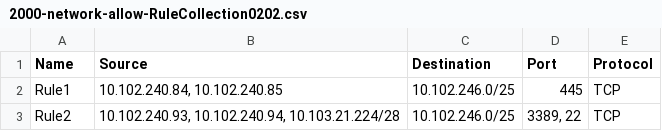
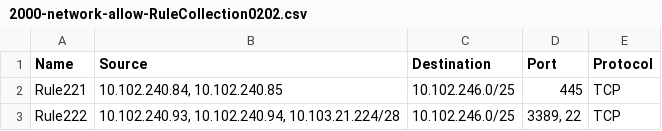
Before and after one commit to niklasklasen/azureFirewallManagement, a CSV file: firewall-rules/600-RuleCollectionGroup02/2000-network-allow-RuleCollection0202.csv, drawn as a sheet.

```diff
--- a/firewall-rules/600-RuleCollectionGroup02/2000-network-allow-RuleCollection0202.csv
+++ b/firewall-rules/600-RuleCollectionGroup02/2000-network-allow-RuleCollection0202.csv
@@ -1,3 +1,3 @@
 "Name","Source","Destination","Port","Protocol"
-"Rule1","10.102.240.84, 10.102.240.85","10.102.246.0/25","445","TCP"
-"Rule2","10.102.240.93, 10.102.240.94, 10.103.21.224/28", "10.102.246.0/25", "3389, 22","TCP"
+"Rule221","10.102.240.84, 10.102.240.85","10.102.246.0/25","445","TCP"
+"Rule222","10.102.240.93, 10.102.240.94, 10.103.21.224/28", "10.102.246.0/25", "3389, 22","TCP"
```
Also changed, not shown: firewall-rules/500-RuleCollectionGroup01/1000-network-allow-RuleCollection0101.csv, firewall-rules/500-RuleCollectionGroup01/2000-network-allow-RuleCollection0102.csv, 4 other files.
